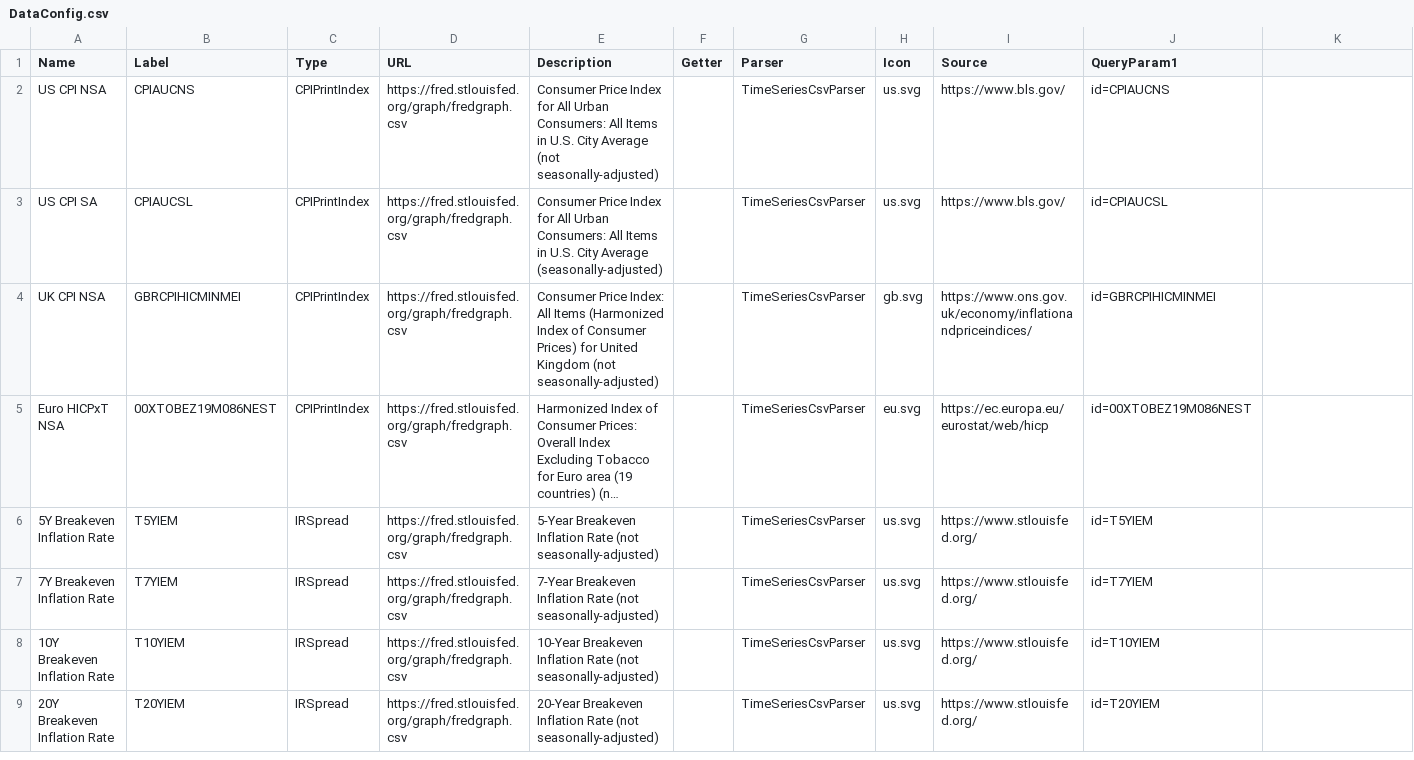
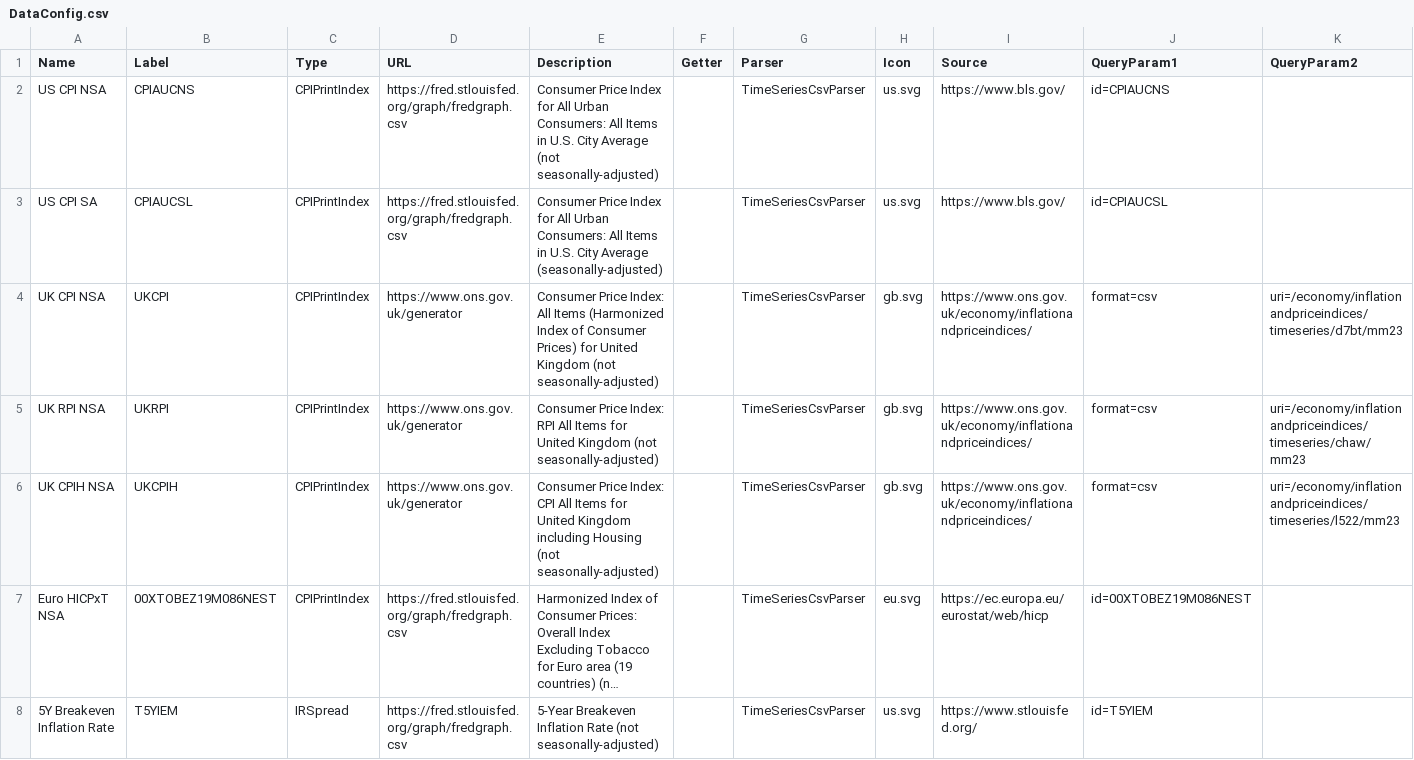
Before and after one commit to justin-cyr/inflationHub, a CSV file: backend/DataConfig.csv, drawn as a sheet; only a part is shown; the shorter side is filled out with more unchanged rows; long unchanged cells end in …; the diff names each change by its address in the sheet, - before the commit and + after, or states it on an @@ line.

Commit message:
Extended TimeSeriesCsvParser to handle UK indexes from ons.gov.uk

```diff
--- a/backend/DataConfig.csv
+++ b/backend/DataConfig.csv
-K1: (empty)
+K1: QueryParam2
-B4 (Label): GBRCPIHICMINMEI
+B4 (Label): UKCPI
-D4 (URL): https://fred.stlouisfed.org/graph/fredgraph.csv
+D4 (URL): https://www.ons.gov.uk/generator
-J4 (QueryParam1): id=GBRCPIHICMINMEI
+J4 (QueryParam1): format=csv
-K4 (QueryParam2): (empty)
+K4 (QueryParam2): uri=/economy/inflationandpriceindices/timeseries/d7bt/mm23
+row 5: UK RPI NSA | UKRPI | CPIPrintIndex | https://www.ons.gov.uk/generator | Consumer Price Index: RPI All Items for United Kingdom (not seasonally-adjusted) |  | TimeSeriesCsvParser | gb.svg | https://www.ons.gov.uk/economy/inflationandpriceindices/ | format=csv | uri=/economy/inflationandpriceindices/timeseries/chaw/mm23
+row 6: UK CPIH NSA | UKCPIH | CPIPrintIndex | https://www.ons.gov.uk/generator | Consumer Price Index: CPI All Items for United Kingdom including Housing (not seasonally-adjusted) |  | TimeSeriesCsvParser | gb.svg | https://www.ons.gov.uk/economy/inflationandpriceindices/ | format=csv | uri=/economy/inflationandpriceindices/timeseries/l522/mm23
```
Also changed, not shown: 1 other file.
